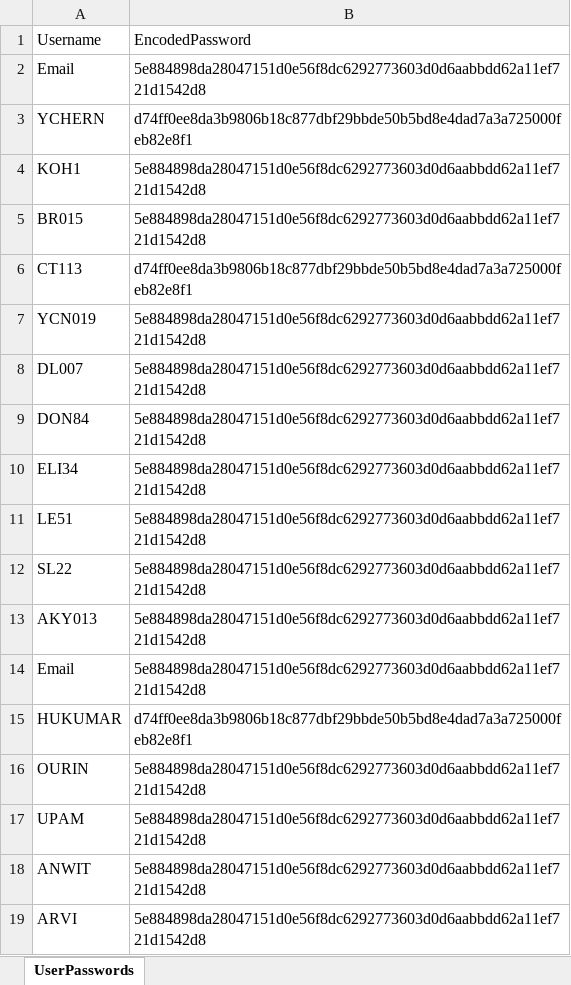
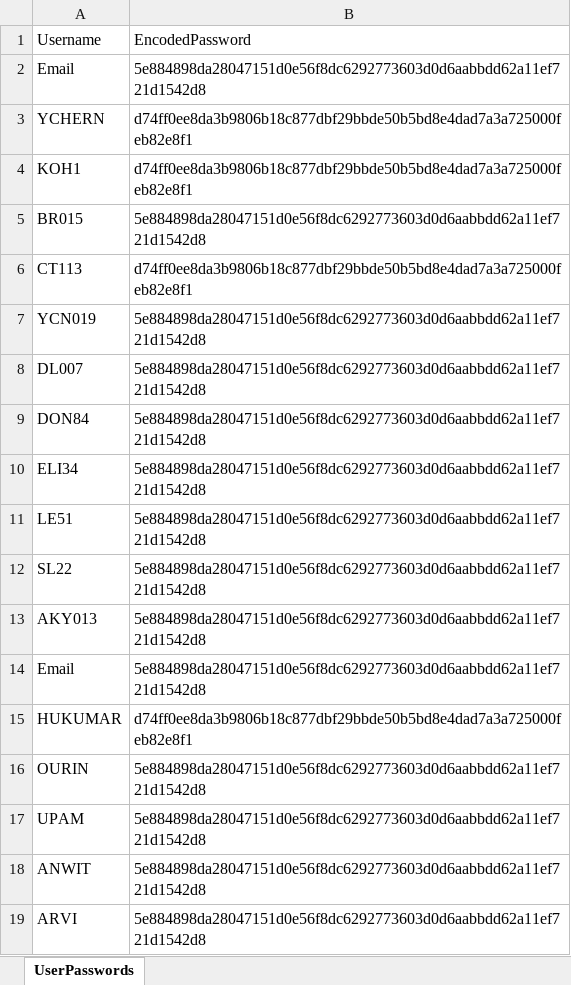
Before and after one commit to VigneshManiSenthilnathan/CampManagement-Java, an Excel workbook: OOPproj2002/src/pkg_camp/user_passwords.xlsx, sheet UserPasswords, drawn as a sheet; values as stored, in another font and other column widths than the file's, no borders; the diff names each change by its address in the sheet, - before the commit and + after, or states it on an @@ line.

Commit message:
Co-authored-by: #MANI SENTHILNATHAN VIGNESH# <VIGNESH024@e.ntu.edu.sg> Co-authored-by: dragon21356 <dragon21356@users.noreply.github.com>

```diff
--- a/OOPproj2002/src/pkg_camp/user_passwords.xlsx (sheet UserPasswords)
+++ b/OOPproj2002/src/pkg_camp/user_passwords.xlsx (sheet UserPasswords)
-B4: 5e884898da28047151d0e56f8dc6292773603d0d6aabbdd62a11ef721d1542d8
+B4: d74ff0ee8da3b9806b18c877dbf29bbde50b5bd8e4dad7a3a725000feb82e8f1
```
Also changed, not shown: OOPproj2002/src/pkg_camp/camps.xlsx, 11 other files.
